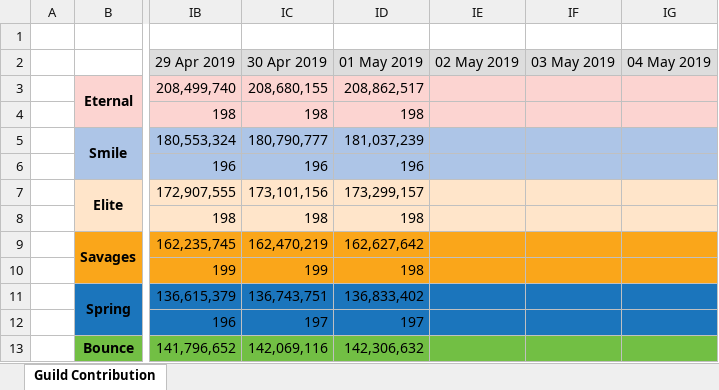
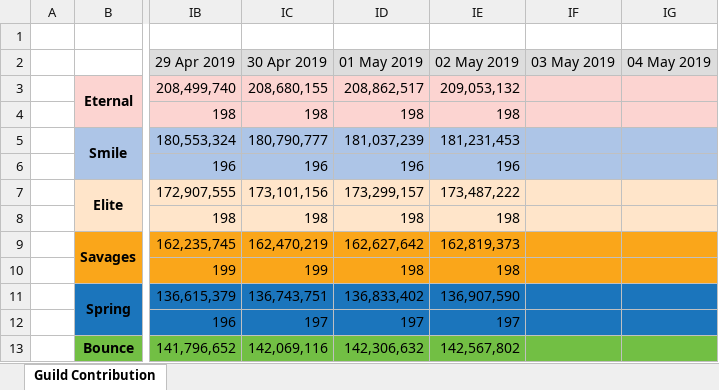
Before and after one commit to Hyssopi/MapleStory-Reboot-Guild-Contribution-Comparison, an Excel workbook: data/MapleStory Guild Contribution Record.xlsx, sheet Guild Contribution, drawn as a sheet; only a part is shown, gaps mark what is left out; values as stored, in another font and other column widths than the file's, no borders; the diff covers the shown part only; the diff names each change by its address in the sheet, - before the commit and + after, or states it on an @@ line.

Commit message:
Updated guild data

```diff
--- a/data/MapleStory Guild Contribution Record.xlsx (sheet Guild Contribution)
+++ b/data/MapleStory Guild Contribution Record.xlsx (sheet Guild Contribution)
-IE3 (02 May 2019): (empty)
+IE3 (02 May 2019): 209,053,132
-IE4 (02 May 2019): (empty)
+IE4 (02 May 2019): 198
-IE5 (02 May 2019): (empty)
+IE5 (02 May 2019): 181,231,453
-IE6 (02 May 2019): (empty)
+IE6 (02 May 2019): 196
-IE7 (02 May 2019): (empty)
+IE7 (02 May 2019): 173,487,222
-IE8 (02 May 2019): (empty)
+IE8 (02 May 2019): 198
-IE9 (02 May 2019): (empty)
+IE9 (02 May 2019): 162,819,373
-IE10 (02 May 2019): (empty)
+IE10 (02 May 2019): 198
-IE11 (02 May 2019): (empty)
+IE11 (02 May 2019): 136,907,590
-IE12 (02 May 2019): (empty)
+IE12 (02 May 2019): 197
-IE13 (02 May 2019): (empty)
+IE13 (02 May 2019): 142,567,802
```
Also changed, not shown: 8 edited cells elsewhere in this sheet, 1 other file.
